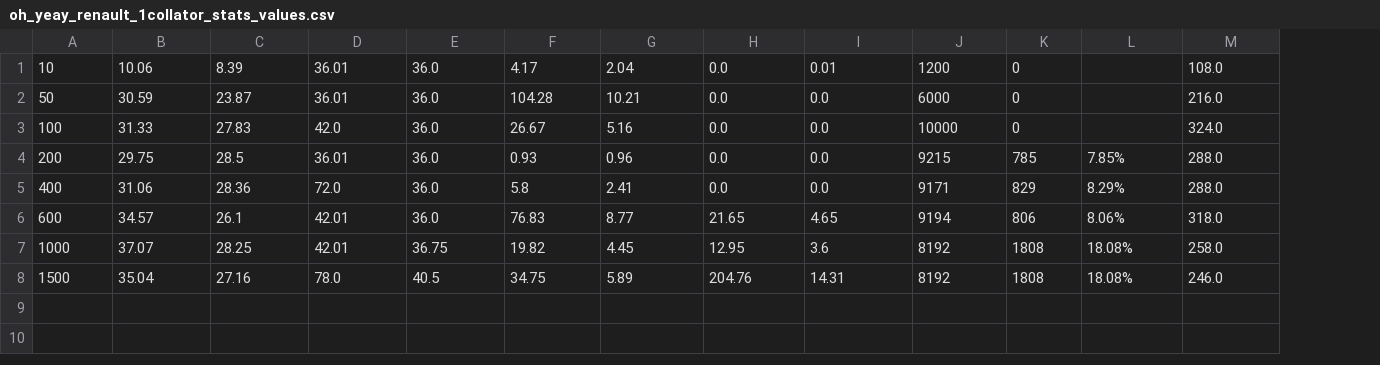
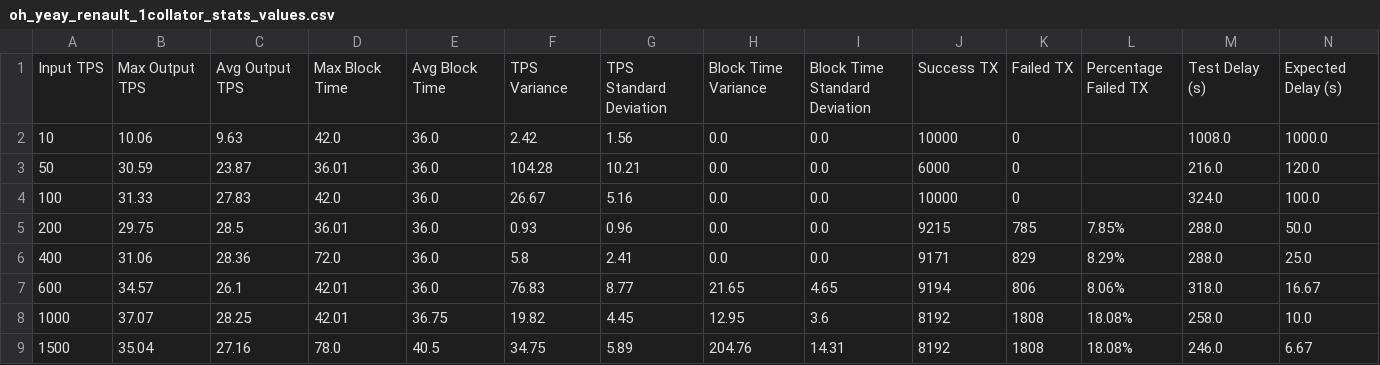
Before and after one commit to lucgerrits/sim-multichain-with-polkadot-and-substrate, a CSV file: results/block_logs/oh_yeay_renault_1collator_stats_values.csv, drawn as a sheet; addresses are those after the commit; the diff names each change by its address in the sheet, - before the commit and + after, or states it on an @@ line.

```diff
--- a/results/block_logs/oh_yeay_renault_1collator_stats_values.csv
+++ b/results/block_logs/oh_yeay_renault_1collator_stats_values.csv
+column N, rows 2-9: 1000.0 | 120.0 | 100.0 | 50.0 | 25.0 | 16.67 | 10.0 | 6.67
+row 1: Input TPS | Max Output TPS | Avg Output TPS | Max Block Time | Avg Block Time | TPS Variance | TPS Standard Deviation | Block Time Variance | Block Time Standard Deviation | Success TX | Failed TX | Percentage Failed TX | Test Delay (s) | Expected Delay (s)
-C2: 8.39
+C2: 9.63
-D2: 36.01
+D2: 42.0
-F2: 4.17
+F2: 2.42
-G2: 2.04
+G2: 1.56
-I2: 0.01
+I2: 0.0
-J2: 1200
+J2: 10000
-M2: 108.0
+M2: 1008.0
```
Also changed, not shown: results/block_logs/oh_yeay_insurance_1collator_stats_values.csv, results/block_logs/oh_yeay_insurance_2collator_stats_values.csv, 12 other files.
